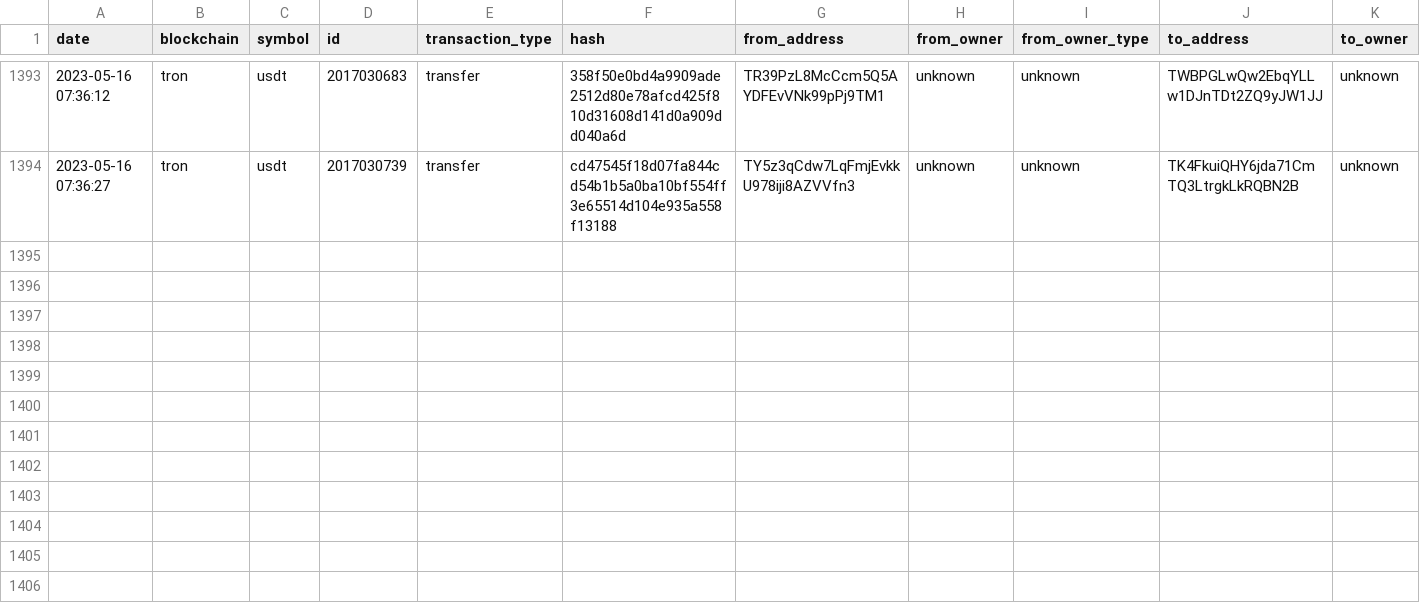
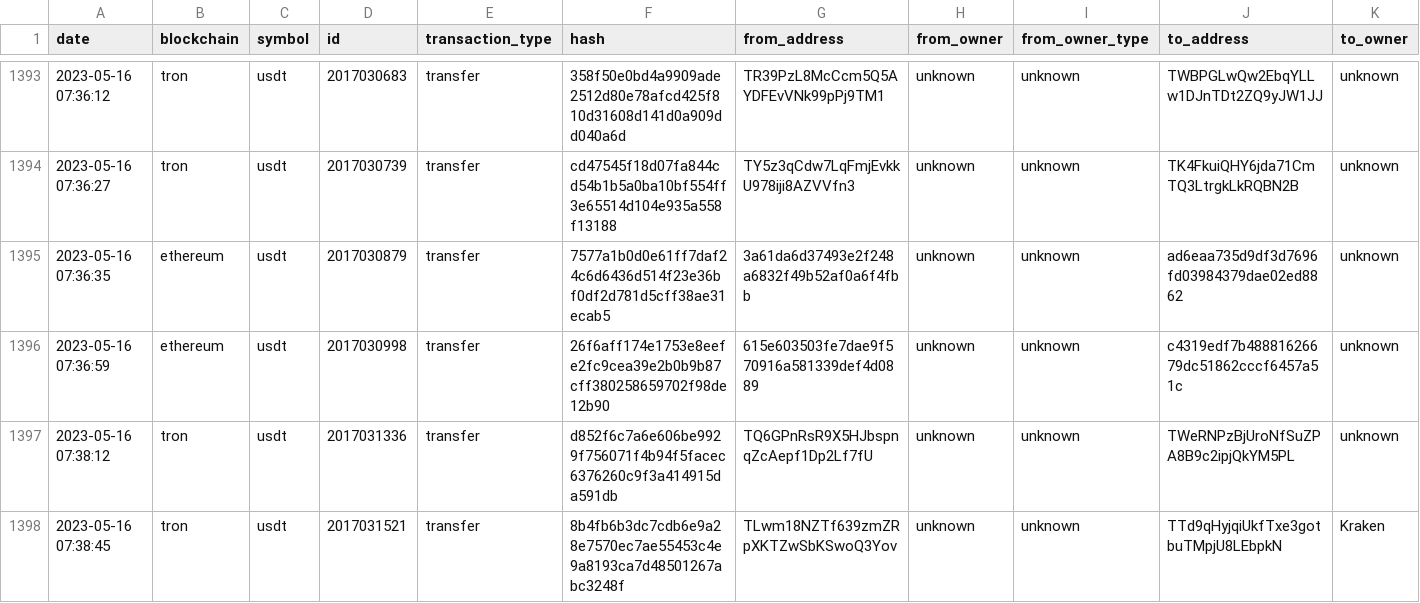
Before and after one commit to saqibkh/crypto_trading, a CSV file: logs/MasterList.csv, drawn as a sheet; only a part is shown, gaps mark what is left out; rows hold the shown columns only; the diff names each change by its address in the sheet, - before the commit and + after, or states it on an @@ line.

Commit message:
Update of logs processed

```diff
--- a/logs/MasterList.csv
+++ b/logs/MasterList.csv
+row 1395: 2023-05-16 07:36:35 | ethereum | usdt | 2017030879 | transfer | 7577a1b0d0e61ff7daf24c6d6436d514f23e36bf0df2d781d5cff38ae31ecab5 | 3a61da6d37493e2f248a6832f49b52af0a6f4fbb | unknown | unknown | ad6eaa735d9df3d7696fd03984379dae02ed8862 | unknown
+row 1396: 2023-05-16 07:36:59 | ethereum | usdt | 2017030998 | transfer | 26f6aff174e1753e8eefe2fc9cea39e2b0b9b87cff380258659702f98de12b90 | 615e603503fe7dae9f570916a581339def4d0889 | unknown | unknown | c4319edf7b48881626679dc51862cccf6457a51c | unknown
+row 1397: 2023-05-16 07:38:12 | tron | usdt | 2017031336 | transfer | d852f6c7a6e606be9929f756071f4b94f5facec6376260c9f3a414915da591db | TQ6GPnRsR9X5HJbspnqZcAepf1Dp2Lf7fU | unknown | unknown | TWeRNPzBjUroNfSuZPA8B9c2ipjQkYM5PL | unknown
+row 1398: 2023-05-16 07:38:45 | tron | usdt | 2017031521 | transfer | 8b4fb6b3dc7cdb6e9a28e7570ec7ae55453c4e9a8193ca7d48501267abc3248f | TLwm18NZTf639zmZRpXKTZwSbKSwoQ3Yov | unknown | unknown | TTd9qHyjqiUkfTxe3gotbuTMpjU8LEbpkN | Kraken
```
